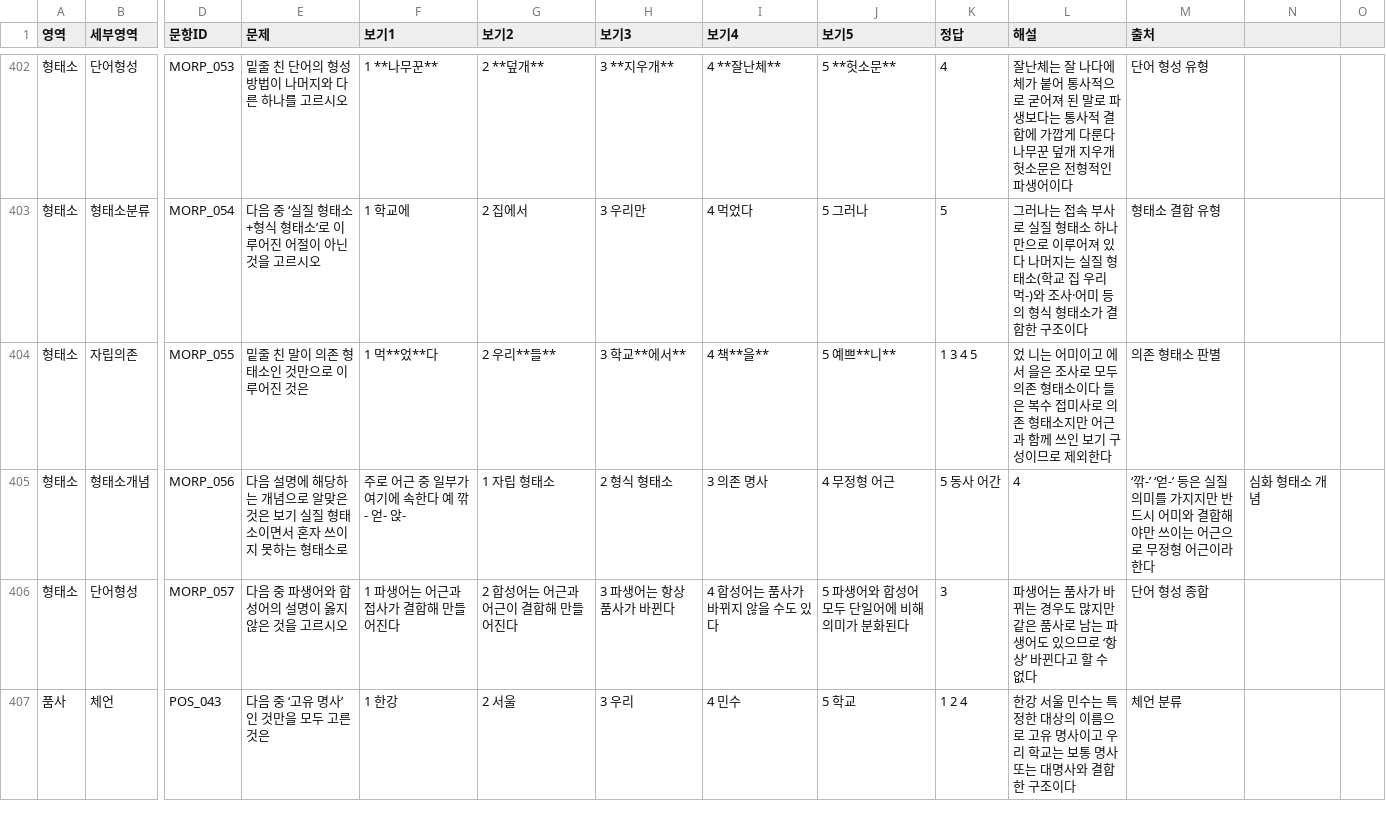
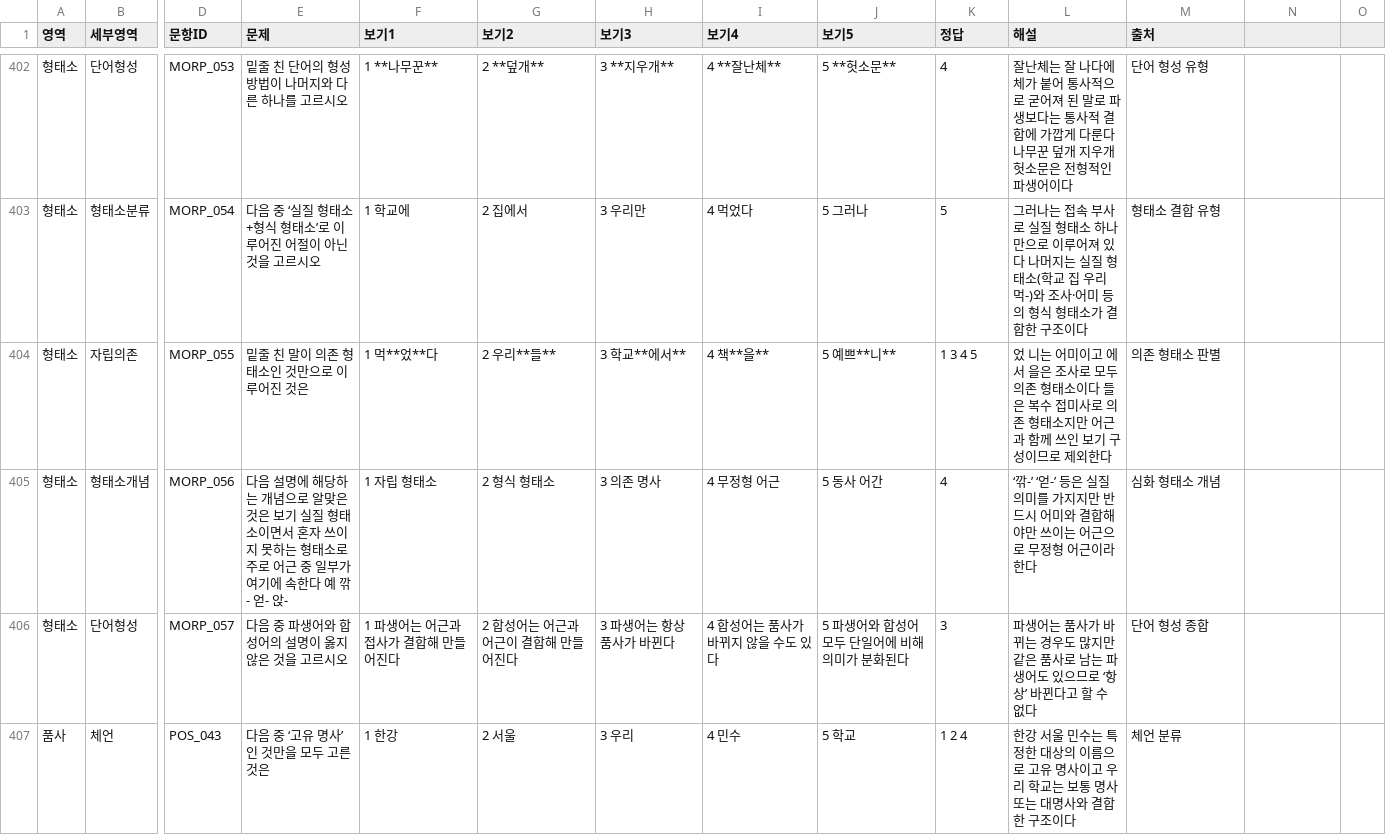
Before and after one commit to lapeste1220-source/koreanmoonbubquiz, a CSV file: questions.csv, drawn as a sheet; only a part is shown, gaps mark what is left out; the diff names each change by its address in the sheet, - before the commit and + after, or states it on an @@ line.

Commit message:
Update questions.csv

```diff
--- a/questions.csv
+++ b/questions.csv
-E405 (문제): …형태소로
+E405 (문제): …형태소로 주로 어근 중 일부가 여기에 속한다 예 깎- 얻- 앉-
-F405 (보기1): 주로 어근 중 일부가 여기에 속한다 예 깎- 얻- 앉-
+F405 (보기1): 1 자립 형태소
-G405 (보기2): 1 자립 형태소
+G405 (보기2): 2 형식 형태소
-H405 (보기3): 2 형식 형태소
+H405 (보기3): 3 의존 명사
-I405 (보기4): 3 의존 명사
+I405 (보기4): 4 무정형 어근
-J405 (보기5): 4 무정형 어근
+J405 (보기5): 5 동사 어간
-K405 (정답): 5 동사 어간
+K405 (정답): 4
-L405 (해설): 4
+L405 (해설): ‘깎-’ ‘얻-’ 등은 실질 의미를 가지지만 반드시 어미와 결합해야만 쓰이는 어근으로 무정형 어근이라 한다
-M405 (출처): ‘깎-’ ‘얻-’ 등은 실질 의미를 가지지만 반드시 어미와 결합해야만 쓰이는 어근으로 무정형 어근이라 한다
+M405 (출처): 심화 형태소 개념
-N405: 심화 형태소 개념
+N405: (empty)
```
